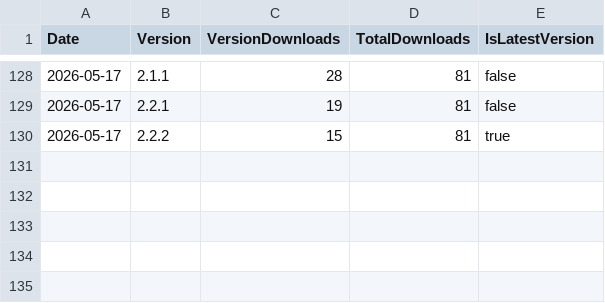
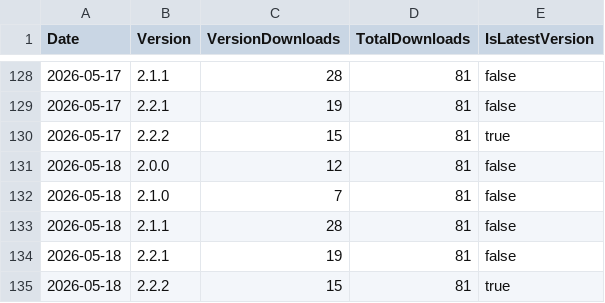
Before and after one commit to ZacharyLuz/Get-AzVMAvailability, a CSV file: data/psgallery-downloads.csv, drawn as a sheet; only a part is shown, gaps mark what is left out; the diff names each change by its address in the sheet, - before the commit and + after, or states it on an @@ line.

```diff
--- a/data/psgallery-downloads.csv
+++ b/data/psgallery-downloads.csv
+row 131: 2026-05-18 | 2.0.0 | 12 | 81 | false
+row 132: 2026-05-18 | 2.1.0 | 7 | 81 | false
+row 133: 2026-05-18 | 2.1.1 | 28 | 81 | false
+row 134: 2026-05-18 | 2.2.1 | 19 | 81 | false
+row 135: 2026-05-18 | 2.2.2 | 15 | 81 | true
```
Also changed, not shown: data/paths.csv, data/referrers.csv, 4 other files.
